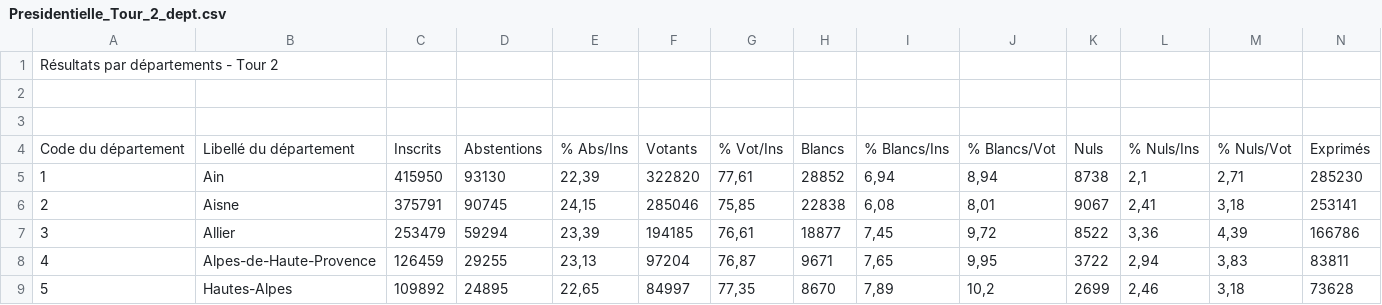
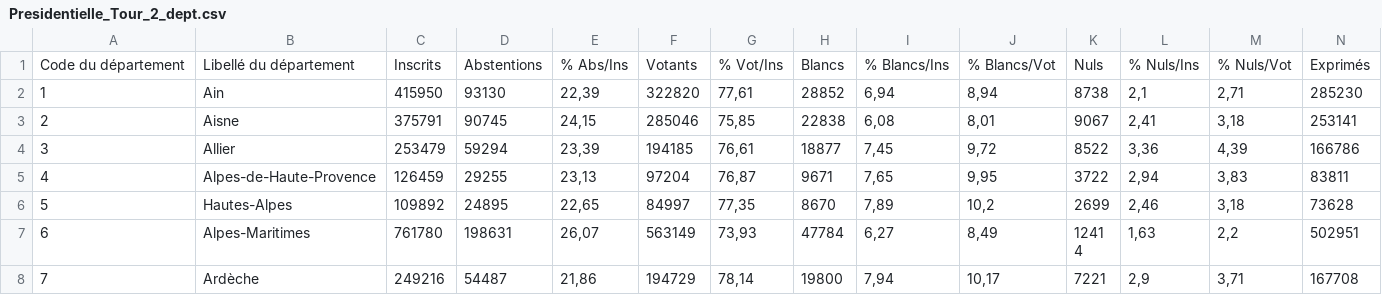
Before and after one commit to clemence17/marathon_midi_libre, a CSV file: Donnees/Données utilisées/Presidentielle_Tour_2_dept.csv, drawn as a sheet; only a part is shown; the shorter side is filled out with more unchanged rows; rows hold the shown columns only; the diff names each change by its address in the sheet, - before the commit and + after, or states it on an @@ line.

```diff
--- a/Donnees/Données utilisées/Presidentielle_Tour_2_dept.csv
+++ b/Donnees/Données utilisées/Presidentielle_Tour_2_dept.csv
-row 1: Résultats par départements - Tour 2
-row 2: (empty)
-row 3: (empty)
```
Also changed, not shown: Donnees/Données utilisées/Presidentielle_Tour_2_region.csv, 1 other file.
